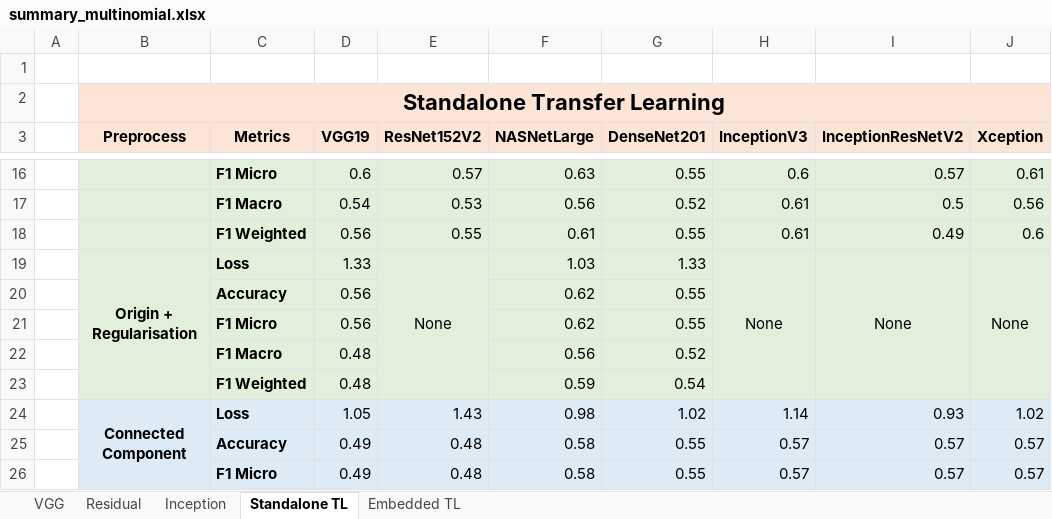
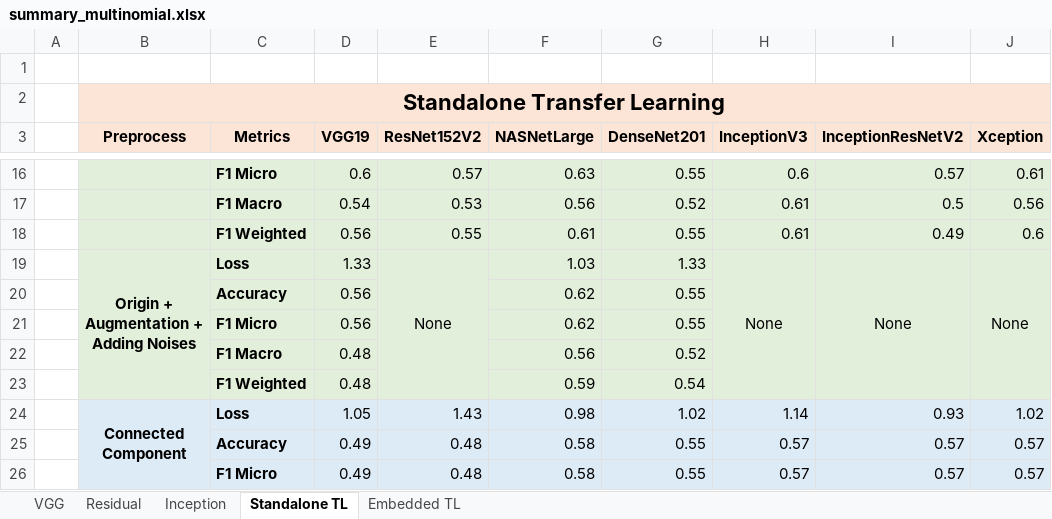
Before and after one commit to Ramray753/UOM-MAST90106-Group-26, an Excel workbook: Summary/summary_multinomial.xlsx, sheet Standalone TL, drawn as a sheet; only a part is shown, gaps mark what is left out; values as stored, in another font and other column widths than the file's, no borders; ↵ is a line break in a cell; the diff names each change by its address in the sheet, - before the commit and + after, or states it on an @@ line.

Commit message:
modified some typos

```diff
--- a/Summary/summary_multinomial.xlsx (sheet Standalone TL)
+++ b/Summary/summary_multinomial.xlsx (sheet Standalone TL)
-B19 (Preprocess): Origin + ↵ Regularisation
+B19 (Preprocess): Origin + ↵ Augmentation + ↵ Adding Noises
```
